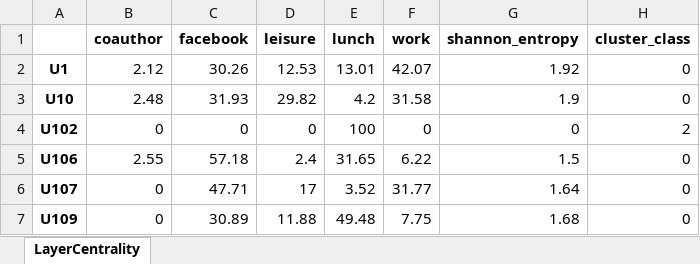
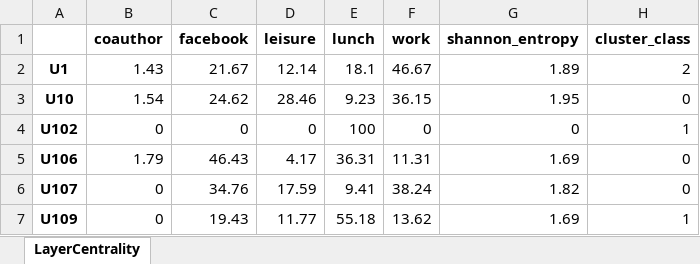
Before and after one commit to victor-bogdan/layer-centrality, an Excel workbook: results/aucs/degree_centrality/aucs_degree_centrality_results.xlsx, sheet LayerCentrality, drawn as a sheet; only a part is shown; values as stored, in another font and other column widths than the file's, no borders; conditional formats not drawn; the diff covers the shown part only; the diff names each change by its address in the sheet, - before the commit and + after, or states it on an @@ line.

Commit message:
Refactors degree_centrality_helper module

```diff
--- a/results/aucs/degree_centrality/aucs_degree_centrality_results.xlsx (sheet LayerCentrality)
+++ b/results/aucs/degree_centrality/aucs_degree_centrality_results.xlsx (sheet LayerCentrality)
-B2 (coauthor): 2.12
+B2 (coauthor): 1.43
-C2 (facebook): 30.26
+C2 (facebook): 21.67
-D2 (leisure): 12.53
+D2 (leisure): 12.14
-E2 (lunch): 13.01
+E2 (lunch): 18.1
-F2 (work): 42.07
+F2 (work): 46.67
-G2 (shannon_entropy): 1.92
+G2 (shannon_entropy): 1.89
-H2 (cluster_class): 0
+H2 (cluster_class): 2
-B3 (coauthor): 2.48
+B3 (coauthor): 1.54
-C3 (facebook): 31.93
+C3 (facebook): 24.62
-D3 (leisure): 29.82
+D3 (leisure): 28.46
-E3 (lunch): 4.2
+E3 (lunch): 9.23
-F3 (work): 31.58
+F3 (work): 36.15
-G3 (shannon_entropy): 1.9
+G3 (shannon_entropy): 1.95
-H4 (cluster_class): 2
+H4 (cluster_class): 1
-B5 (coauthor): 2.55
+B5 (coauthor): 1.79
-C5 (facebook): 57.18
+C5 (facebook): 46.43
-D5 (leisure): 2.4
+D5 (leisure): 4.17
-E5 (lunch): 31.65
+E5 (lunch): 36.31
-F5 (work): 6.22
+F5 (work): 11.31
-G5 (shannon_entropy): 1.5
+G5 (shannon_entropy): 1.69
-C6 (facebook): 47.71
+C6 (facebook): 34.76
-D6 (leisure): 17
+D6 (leisure): 17.59
-E6 (lunch): 3.52
+E6 (lunch): 9.41
-F6 (work): 31.77
+F6 (work): 38.24
-G6 (shannon_entropy): 1.64
+G6 (shannon_entropy): 1.82
-C7 (facebook): 30.89
+C7 (facebook): 19.43
-D7 (leisure): 11.88
+D7 (leisure): 11.77
-E7 (lunch): 49.48
+E7 (lunch): 55.18
-F7 (work): 7.75
+F7 (work): 13.62
-G7 (shannon_entropy): 1.68
+G7 (shannon_entropy): 1.69
-H7 (cluster_class): 0
+H7 (cluster_class): 1
```
Also changed, not shown: 293 edited cells elsewhere in this sheet, 3 other files.
